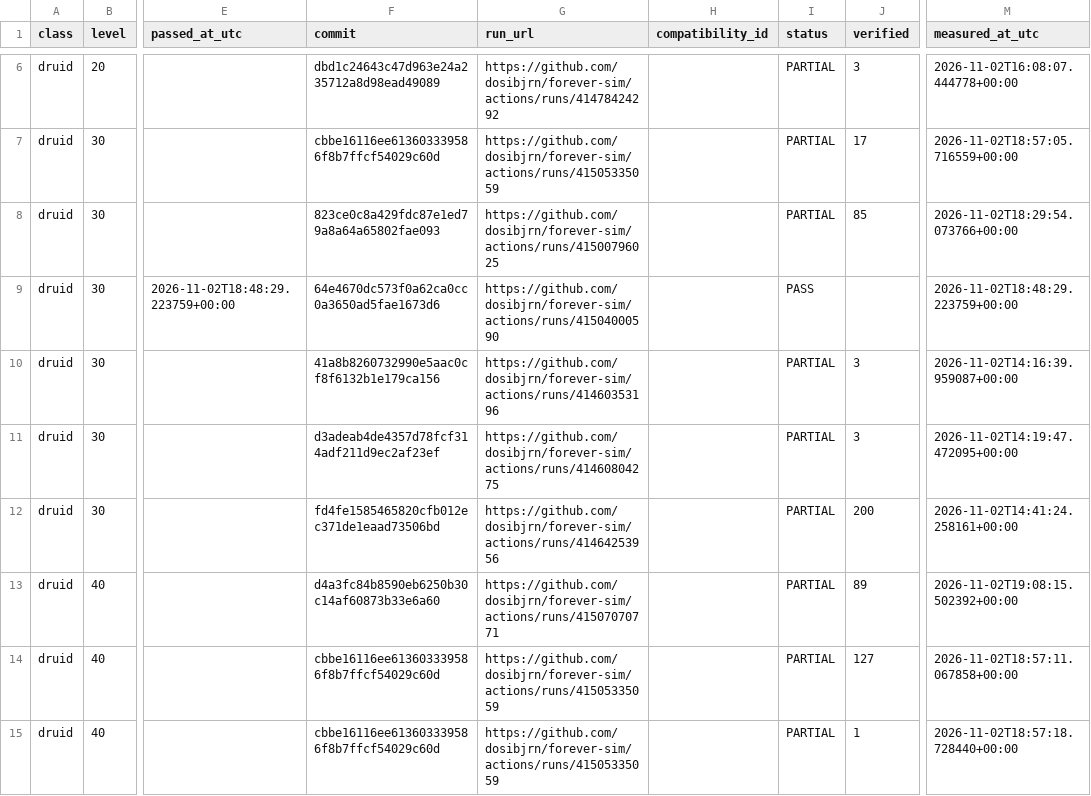
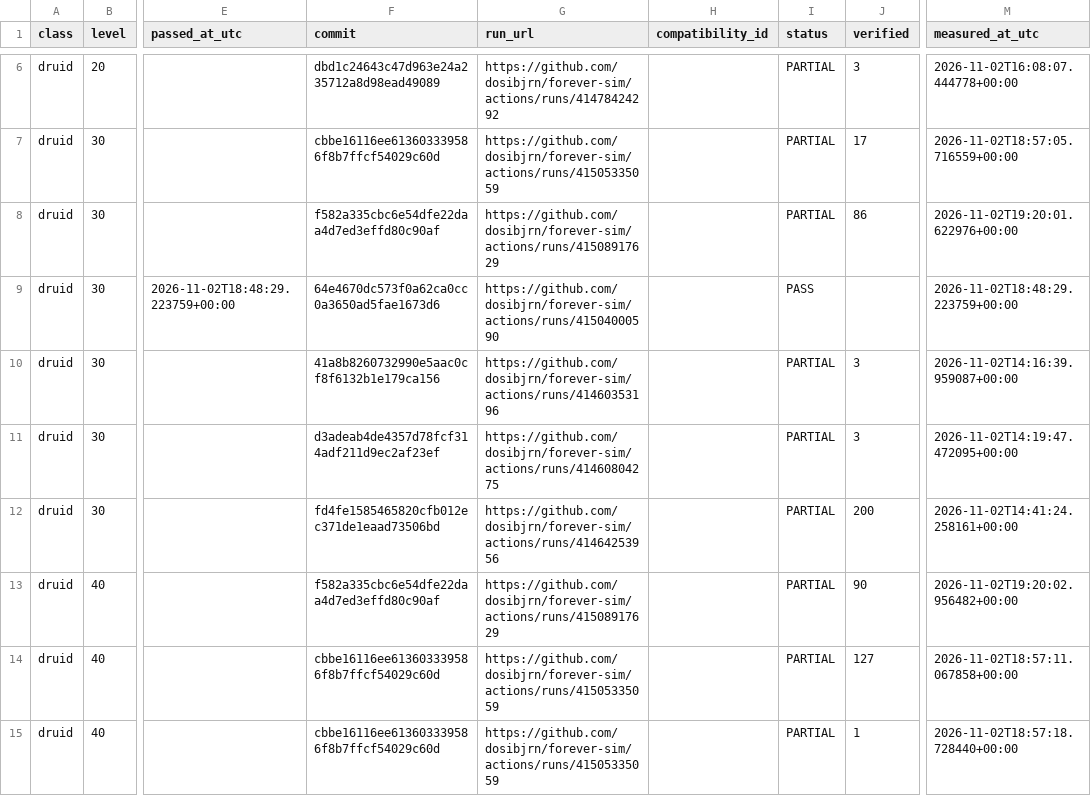
Before and after one commit to dosibjrn/forever-sim, a TSV file: docs/planning/M1_PASSES.tsv, drawn as a sheet; only a part is shown, gaps mark what is left out; the diff covers the shown part only; the diff names each change by its address in the sheet, - before the commit and + after, or states it on an @@ line.

```diff
--- a/docs/planning/M1_PASSES.tsv
+++ b/docs/planning/M1_PASSES.tsv
-F8 (commit): 823ce0c8a429fdc87e1ed79a8a64a65802fae093
+F8 (commit): f582a335cbc6e54dfe22daa4d7ed3effd80c90af
-G8 (run_url): https://github.com/dosibjrn/forever-sim/actions/runs/41500796025
+G8 (run_url): https://github.com/dosibjrn/forever-sim/actions/runs/41508917629
-J8 (verified): 85
+J8 (verified): 86
-M8 (measured_at_utc): 2026-11-02T18:29:54.073766+00:00
+M8 (measured_at_utc): 2026-11-02T19:20:01.622976+00:00
-F13 (commit): d4a3fc84b8590eb6250b30c14af60873b33e6a60
+F13 (commit): f582a335cbc6e54dfe22daa4d7ed3effd80c90af
-G13 (run_url): https://github.com/dosibjrn/forever-sim/actions/runs/41507070771
+G13 (run_url): https://github.com/dosibjrn/forever-sim/actions/runs/41508917629
-J13 (verified): 89
+J13 (verified): 90
-M13 (measured_at_utc): 2026-11-02T19:08:15.502392+00:00
+M13 (measured_at_utc): 2026-11-02T19:20:02.956482+00:00
```
Also changed, not shown: 4 edited cells elsewhere in this file, 1 other file.
